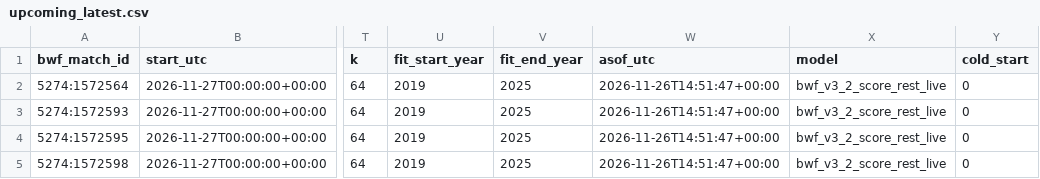
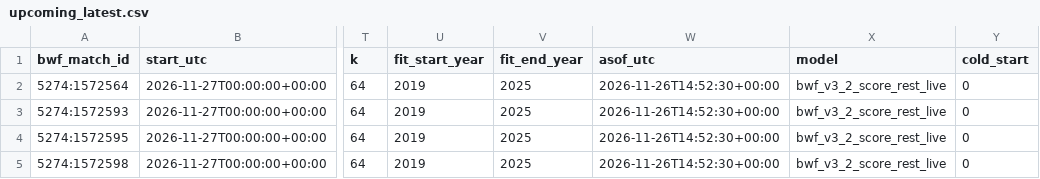
Before and after one commit to berangerbeato-cmd/badminton-lab, a CSV file: data/model_v3_2_live/upcoming_latest.csv, drawn as a sheet; only a part is shown, gaps mark what is left out; the diff names each change by its address in the sheet, - before the commit and + after, or states it on an @@ line.

```diff
--- a/data/model_v3_2_live/upcoming_latest.csv
+++ b/data/model_v3_2_live/upcoming_latest.csv
-W2:W5 (asof_utc): 2026-11-26T14:51:47+00:00
+W2:W5 (asof_utc): 2026-11-26T14:52:30+00:00
```
Also changed, not shown: 50 other files.
